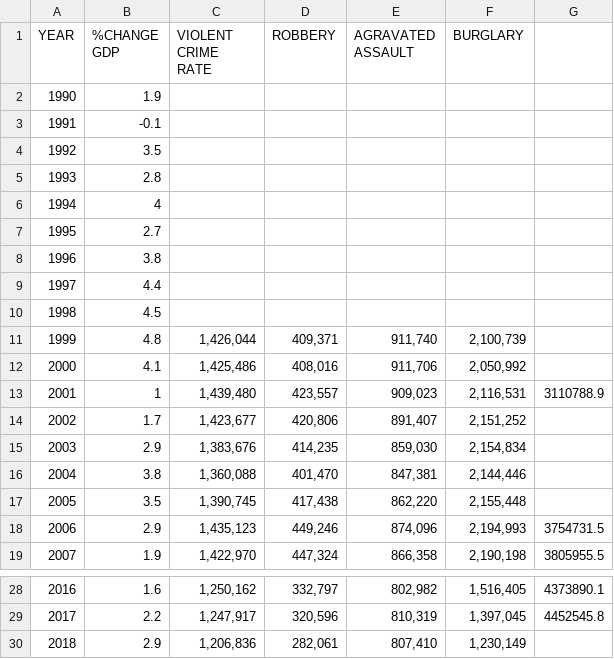
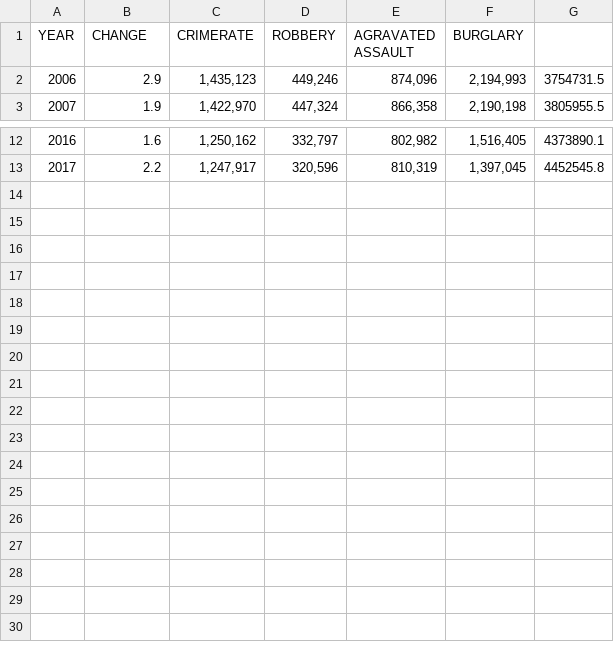
Before and after one commit to isaiaharroyo/final_project, a CSV file: test.csv, drawn as a sheet; only a part is shown, gaps mark what is left out.

```diff
--- a/test.csv
+++ b/test.csv
@@ -1,18 +1,2 @@
-YEAR,%CHANGE GDP,VIOLENT CRIME RATE,ROBBERY,AGRAVATED ASSAULT,BURGLARY,
-1990,1.9,,,,,
-1991,-0.1,,,,,
-1992,3.5,,,,,
-1993,2.8,,,,,
-1994,4,,,,,
-1995,2.7,,,,,
-1996,3.8,,,,,
-1997,4.4,,,,,
-1998,4.5,,,,,
-1999,4.8,"1,426,044","409,371","911,740","2,100,739",
-2000,4.1,"1,425,486","408,016","911,706","2,050,992",
-2001,1,"1,439,480","423,557","909,023","2,116,531",3110788.9
-2002,1.7,"1,423,677","420,806","891,407","2,151,252",
-2003,2.9,"1,383,676","414,235","859,030","2,154,834",
-2004,3.8,"1,360,088","401,470","847,381","2,144,446",
-2005,3.5,"1,390,745","417,438","862,220","2,155,448",
+YEAR,CHANGE,CRIMERATE,ROBBERY,AGRAVATED ASSAULT,BURGLARY,
 2006,2.9,"1,435,123","449,246","874,096","2,194,993",3754731.5
@@ -29,2 +13 @@ YEAR,%CHANGE GDP,VIOLENT CRIME RATE,ROBBERY,AGRAVATED ASSAULT,BURGLARY,
 2017,2.2,"1,247,917","320,596","810,319","1,397,045",4452545.8
-2018,2.9,"1,206,836","282,061","807,410","1,230,149",
```
Also changed, not shown: 3 other files.
